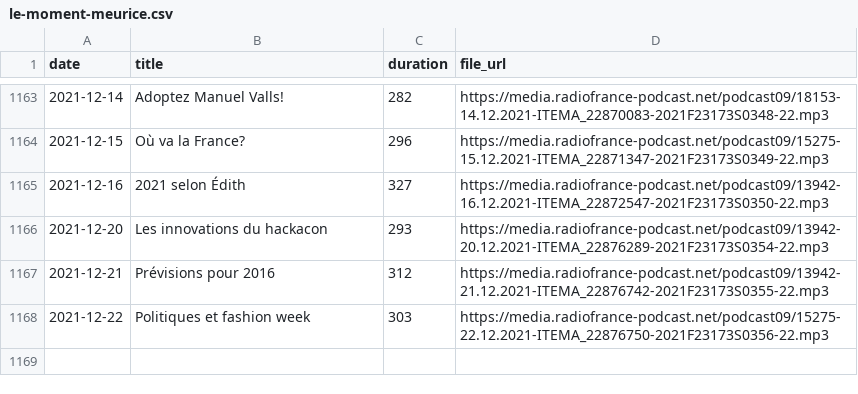
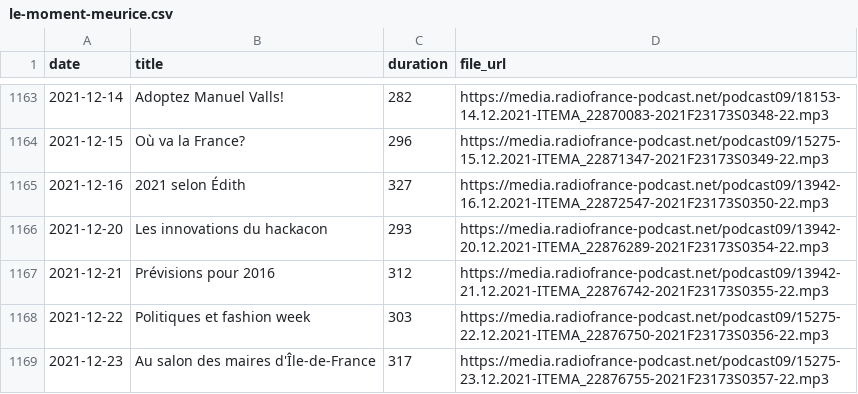
Before and after one commit to ahasverus/franceinter, a CSV file: inst/csv/le-moment-meurice.csv, drawn as a sheet; only a part is shown, gaps mark what is left out.

```diff
--- a/inst/csv/le-moment-meurice.csv
+++ b/inst/csv/le-moment-meurice.csv
@@ -1168 +1168,2 @@
 "2021-12-22";"Politiques et fashion week";"303";"https://media.radiofrance-podcast.net/podcast09/15275-22.12.2021-ITEMA_22876750-2021F23173S0356-22.mp3"
+"2021-12-23";"Au salon des maires d'Île-de-France";"317";"https://media.radiofrance-podcast.net/podcast09/15275-23.12.2021-ITEMA_22876755-2021F23173S0357-22.mp3"
```
Also changed, not shown: inst/csv/la-chanson-de-frederic-fromet.csv, inst/csv/la-chronique-d-aymeric-lompret.csv, 7 other files.
